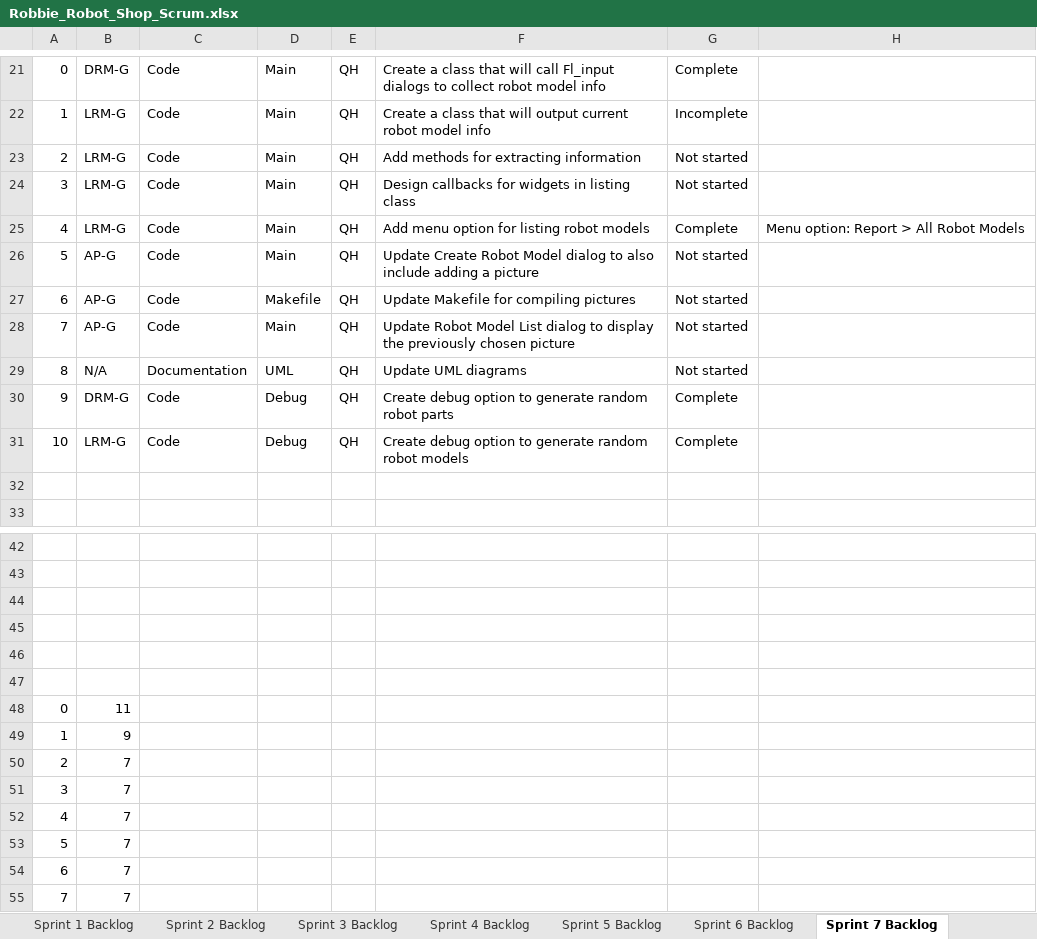
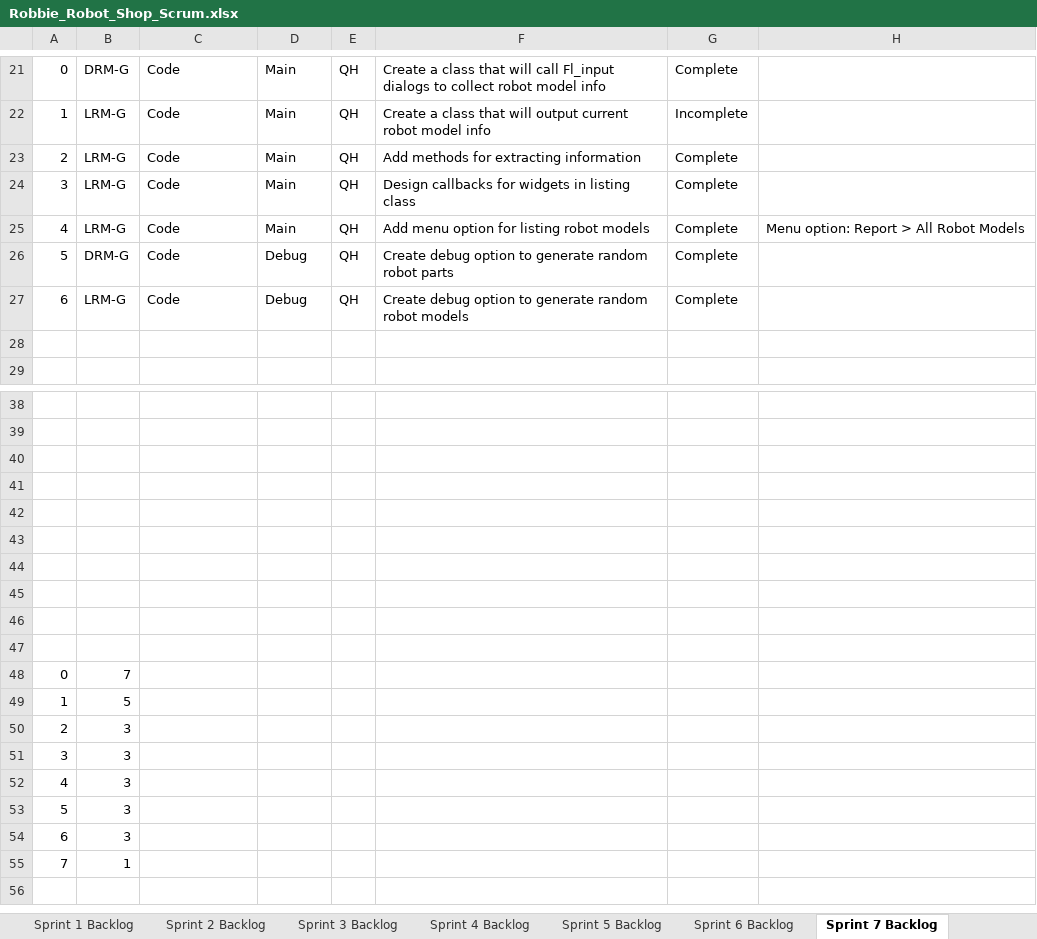
Before and after one commit to Quinton19/Homework_6, an Excel workbook: Robbie_Robot_Shop_Scrum.xlsx, sheet Sprint 7 Backlog, drawn as a sheet; only a part is shown, gaps mark what is left out; values as stored, in another font and other column widths than the file's, no borders; charts and pictures not drawn; removed rows and columns are numbered as before the commit, all else as after; the diff covers the shown part only; the diff names each change by its address in the sheet, - before the commit and + after, or states it on an @@ line.

Commit message:
listing robot models dialog fully finished

```diff
--- a/Robbie_Robot_Shop_Scrum.xlsx (sheet Sprint 7 Backlog)
+++ b/Robbie_Robot_Shop_Scrum.xlsx (sheet Sprint 7 Backlog)
-G23:G24: Not started
+G23:G24: Complete
-row 26: 5 | AP-G | Code | Main | QH | Update Create Robot Model dialog to also include adding a picture | Not started
-row 27: 6 | AP-G | Code | Makefile | QH | Update Makefile for compiling pictures | Not started
-row 28: 7 | AP-G | Code | Main | QH | Update Robot Model List dialog to display the previously chosen picture | Not started
-row 29: 8 | N/A | Documentation | UML | QH | Update UML diagrams | Not started
-A26: 9
+A26: 5
-A27: 10
+A27: 6
+row 44: (empty)
+row 45: (empty)
+row 46: (empty)
+row 47: (empty)
-B48: 11
+B48: 7
-B49: 9
+B49: 5
-B50:B54: 7
+B50:B54: 3
-B55: 7
+B55: 1
```
Also changed, not shown: 8 edited cells elsewhere in this sheet, sheet Product Backlog, other sheet tabs, charts or pictures, 2 other files.
